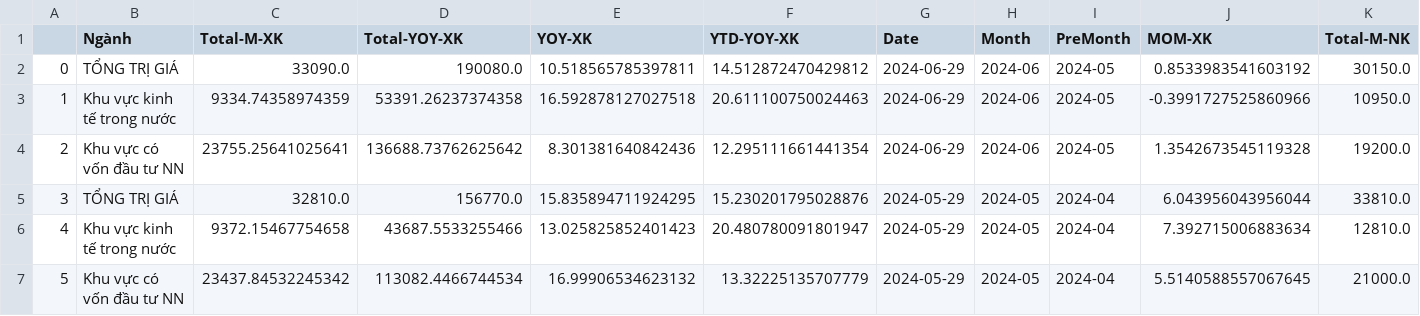
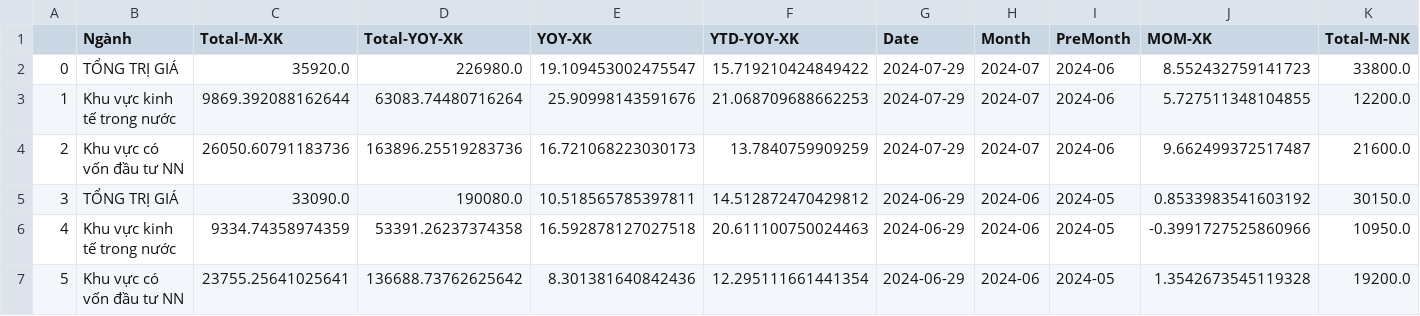
Before and after one commit to hiennguyen9874/vn-macroeconomics, a CSV file: csv/xnk.csv, drawn as a sheet; only a part is shown; the shorter side is filled out with more unchanged rows; addresses are those after the commit; rows hold the shown columns only; the diff names each change by its address in the sheet, - before the commit and + after, or states it on an @@ line.

```diff
--- a/csv/xnk.csv
+++ b/csv/xnk.csv
+row 2: 0 | TỔNG TRỊ GIÁ | 35920.0 | 226980.0 | 19.109453002475547 | 15.719210424849422 | 2024-07-29 | 2024-07 | 2024-06 | 8.552432759141723 | 33800.0
+row 3: 1 | Khu vực kinh tế trong nước | 9869.392088162644 | 63083.74480716264 | 25.90998143591676 | 21.068709688662253 | 2024-07-29 | 2024-07 | 2024-06 | 5.727511348104855 | 12200.0
+row 4: 2 | Khu vực có vốn đầu tư NN | 26050.60791183736 | 163896.25519283736 | 16.721068223030173 | 13.7840759909259 | 2024-07-29 | 2024-07 | 2024-06 | 9.662499372517487 | 21600.0
@@ column A renumbered from row 5 down @@
```
Also changed, not shown: csv/cpi.csv, csv/nk.csv, 17 other files.
